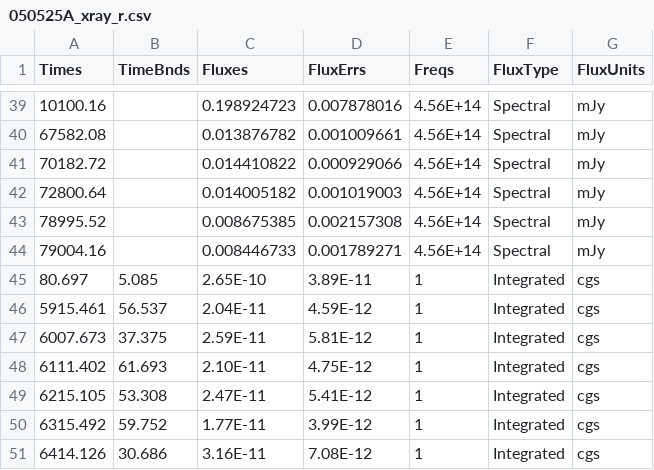
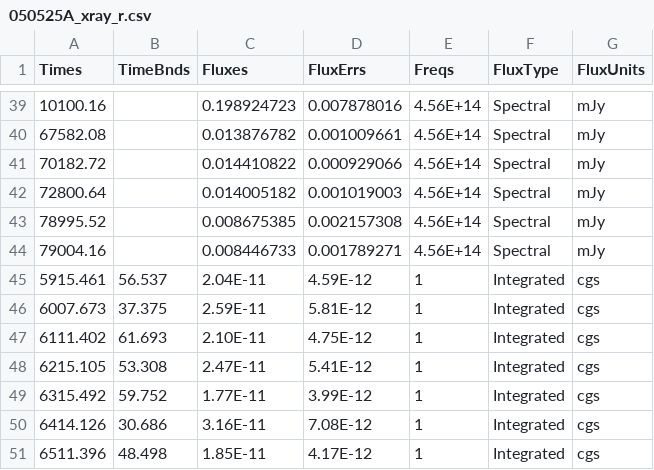
Before and after one commit to astrodyl/JetFit, a CSV file: jetfit/resources/grbs/050525A/050525A_xray_r.csv, drawn as a sheet; only a part is shown, gaps mark what is left out; the shorter side is filled out with more unchanged rows; the diff names each change by its address in the sheet, - before the commit and + after, or states it on an @@ line.

```diff
--- a/jetfit/resources/grbs/050525A/050525A_xray_r.csv
+++ b/jetfit/resources/grbs/050525A/050525A_xray_r.csv
-row 45: 80.697 | 5.085 | 2.65E-10 | 3.89E-11 | 1 | Integrated | cgs
```
Also changed, not shown: 11 other files.
